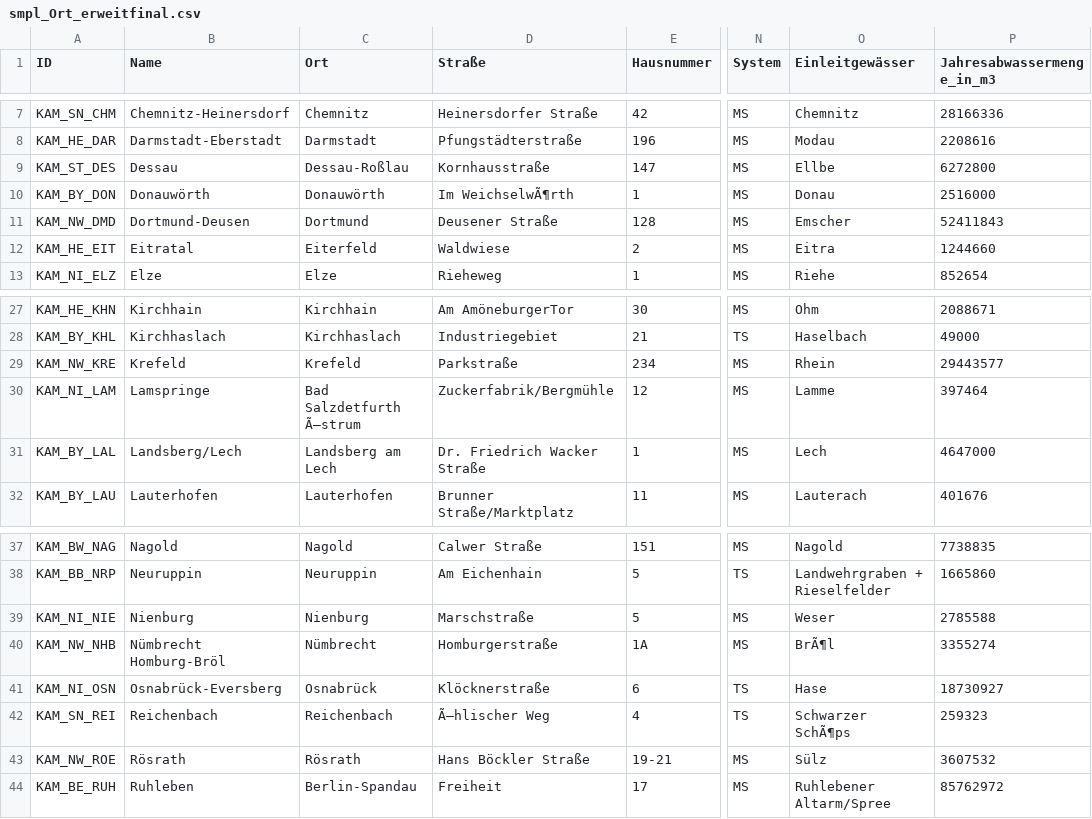
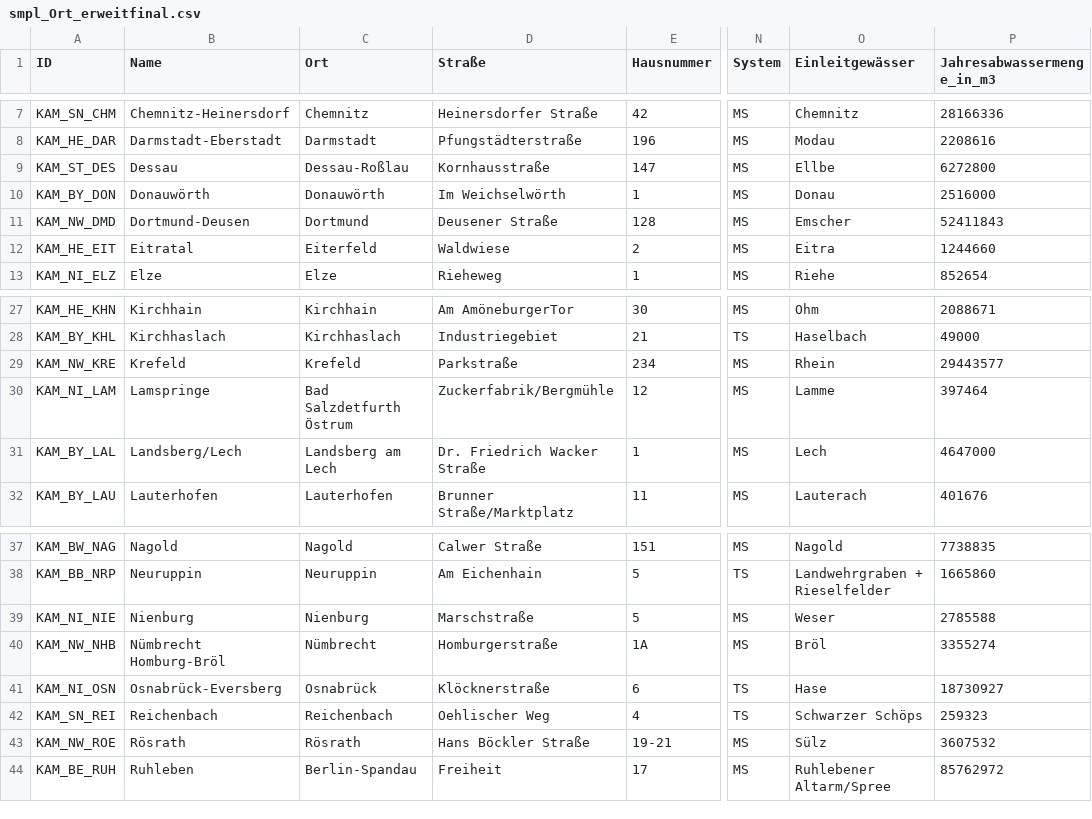
Before and after one commit to 52North/dakamon-r-tools, a CSV file: Daten/KIT/2018-09-13/smpl_Ort_erweitfinal.csv, drawn as a sheet; only a part is shown, gaps mark what is left out; the diff names each change by its address in the sheet, - before the commit and + after, or states it on an @@ line.

```diff
--- a/Daten/KIT/2018-09-13/smpl_Ort_erweitfinal.csv
+++ b/Daten/KIT/2018-09-13/smpl_Ort_erweitfinal.csv
-D10 (Straße): Im WeichselwÃ¶rth
+D10 (Straße): Im Weichselwörth
-C30 (Ort): Bad Salzdetfurth Ã–strum
+C30 (Ort): Bad Salzdetfurth Östrum
-O40 (Einleitgewässer): BrÃ¶l
+O40 (Einleitgewässer): Bröl
-D42 (Straße): Ã–hlischer Weg
+D42 (Straße): Oehlischer Weg
-O42 (Einleitgewässer): Schwarzer SchÃ¶ps
+O42 (Einleitgewässer): Schwarzer Schöps
```
Also changed, not shown: Daten/KIT/2018-09-13/smplMessung.csv, Daten/KIT/2018-09-13/smpl_PARfinal.csv, 4 other files.
